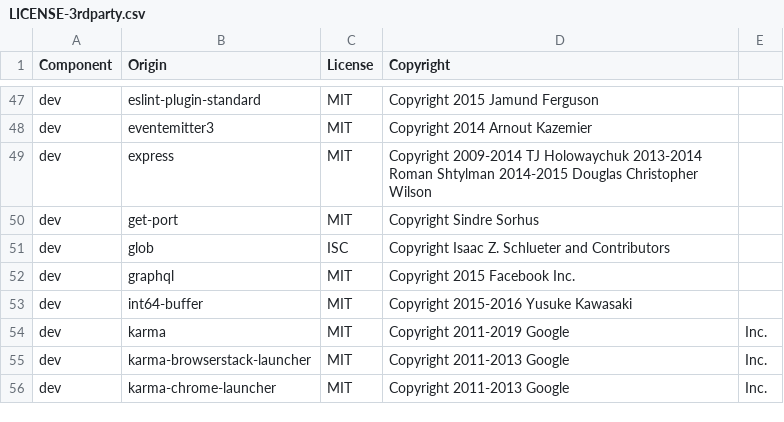
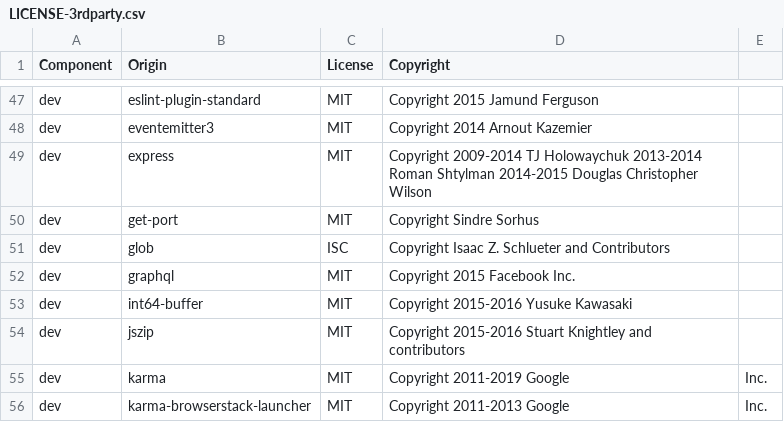
Before and after one commit to DataDog/dd-trace-js, a CSV file: LICENSE-3rdparty.csv, drawn as a sheet; only a part is shown, gaps mark what is left out; the shorter side is filled out with more unchanged rows.

Commit message:
AWS SDK: Inject trace data to sync lambda invoke (#1166)
* temp wip

* fix lint

* try aws suite

* skip lambda for now

* add right ports

* add aws suite back

* add port mappings

* use edge port

* add some changes to the `custom` key

* reset files to master

* add tests

* test attempt in circle

* remove volumes

* change edgeport of regular localstack

* try adding machine executor

* try running lambda locally

* try to use a machine again

* keep trying, keep walking

* user docker compose

* use linux and install node

* fix yml

* install yarn in ubuntu too

* address permission denied for cache

* bypass cache for now

* fix docker compose

* add PLUGINS env

* dont detatch to debug

* wait for localstack

* check out the logs

* debug by running in the background docker compose

* wait using seq

* add sleep 20

* try networkmode bridge

* workaround for networking

* add debug to debug

* test another approach

* try this one more time

* add config

* lets pass other configs

* change edge of one localstack

* try the executor again

* some changes

* try sleep 30

* add logging

* add listfunc to test

* try LAMBDA_REMOTE_DOCKER false

* try network bridge for localstack

* try python lambda mm

* remove .only

* fix lint

* some more changes post own review

* add another test case

```diff
--- a/LICENSE-3rdparty.csv
+++ b/LICENSE-3rdparty.csv
@@ -53,2 +53,3 @@ dev,graphql,MIT,Copyright 2015 Facebook Inc.
 dev,int64-buffer,MIT,Copyright 2015-2016 Yusuke Kawasaki
+dev,jszip,MIT,Copyright 2015-2016 Stuart Knightley and contributors
 dev,karma,MIT,Copyright 2011-2019 Google, Inc.
```
Also changed, not shown: 7 other files.
